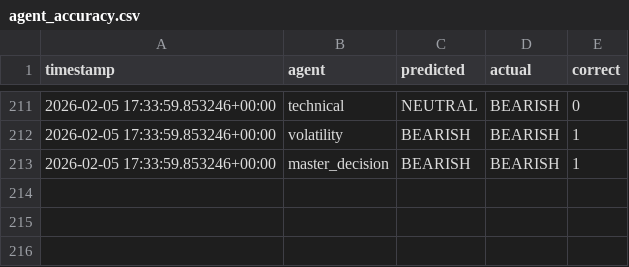
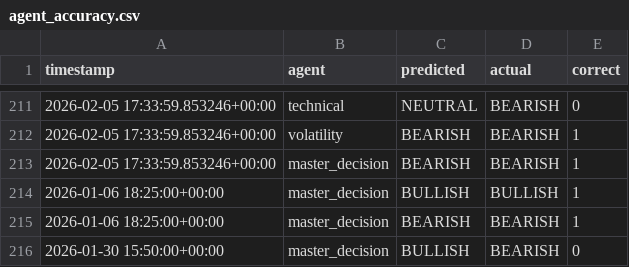
Before and after one commit to rozavala/real_options, a CSV file: dev/data/agent_accuracy.csv, drawn as a sheet; only a part is shown, gaps mark what is left out; the diff names each change by its address in the sheet, - before the commit and + after, or states it on an @@ line.

```diff
--- a/dev/data/agent_accuracy.csv
+++ b/dev/data/agent_accuracy.csv
+row 214: 2026-01-06 18:25:00+00:00 | master_decision | BULLISH | BULLISH | 1
+row 215: 2026-01-06 18:25:00+00:00 | master_decision | BEARISH | BEARISH | 1
+row 216: 2026-01-30 15:50:00+00:00 | master_decision | BULLISH | BEARISH | 0
```
Also changed, not shown: dev/data/agent_accuracy_structured.csv, dev/data/weight_evolution.csv, 17 other files.
